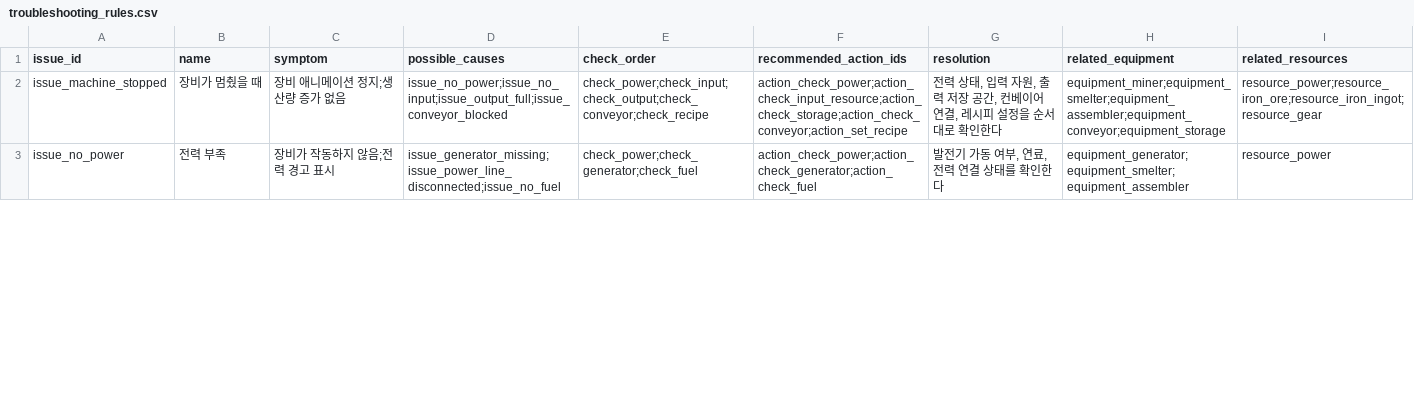
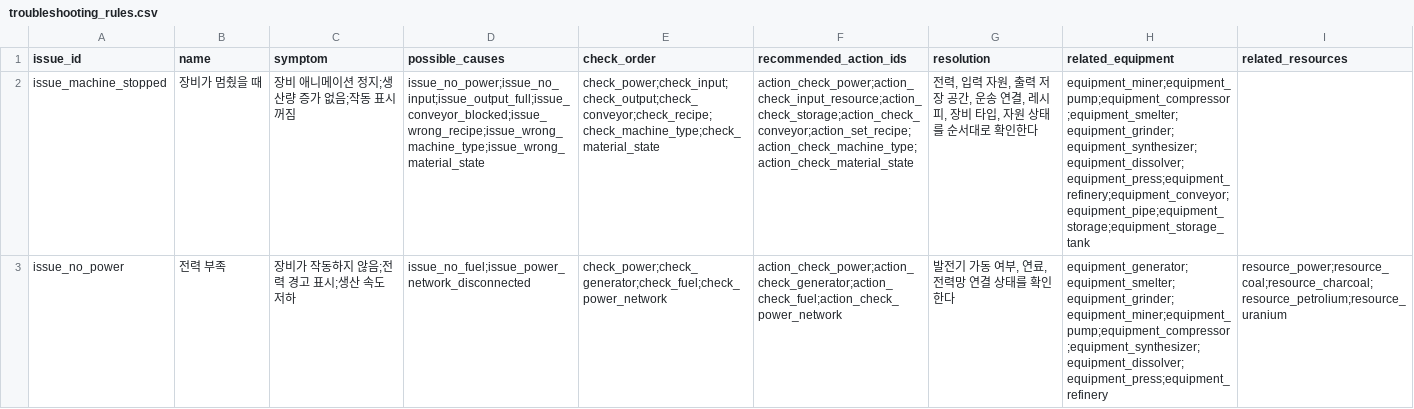
Before and after one commit to PU3-Lab/factory-space, a CSV file: data/game/troubleshooting_rules.csv, drawn as a sheet; only a part is shown; the diff covers the shown part only; the diff names each change by its address in the sheet, - before the commit and + after, or states it on an @@ line.

```diff
--- a/data/game/troubleshooting_rules.csv
+++ b/data/game/troubleshooting_rules.csv
-C2 (symptom): 장비 애니메이션 정지;생산량 증가 없음
+C2 (symptom): 장비 애니메이션 정지;생산량 증가 없음;작동 표시 꺼짐
-D2 (possible_causes): issue_no_power;issue_no_input;issue_output_full;issue_conveyor_blocked
+D2 (possible_causes): issue_no_power;issue_no_input;issue_output_full;issue_conveyor_blocked;issue_wrong_recipe;issue_wrong_machine_type;issue_wrong_material_state
-E2 (check_order): check_power;check_input;check_output;check_conveyor;check_recipe
+E2 (check_order): check_power;check_input;check_output;check_conveyor;check_recipe;check_machine_type;check_material_state
-F2 (recommended_action_ids): action_check_power;action_check_input_resource;action_check_storage;action_check_conveyor;action_set_recipe
+F2 (recommended_action_ids): action_check_power;action_check_input_resource;action_check_storage;action_check_conveyor;action_set_recipe;action_check_machine_type;action_check_material_state
-G2 (resolution): 전력 상태, 입력 자원, 출력 저장 공간, 컨베이어 연결, 레시피 설정을 순서대…
+G2 (resolution): 전력, 입력 자원, 출력 저장 공간, 운송 연결, 레시피, 장비 타입, 자원 상태를 순서대…
-H2 (related_equipment): equipment_miner;equipment_smelter;equipment_assembler;equipment_conveyor;equipment_storage
+H2 (related_equipment): equipment_miner;equipment_pump;equipment_compressor;equipment_smelter;equipment_grinder;equipment_synthesizer;equipment_dissolver;equipment_press;equipment_refinery;equipment_conveyor;equipment_pipe;equipment_storage;equipment_storage_tank
-I2 (related_resources): resource_power;resource_iron_ore;resource_iron_ingot;resource_gear
+I2 (related_resources): (empty)
-C3 (symptom): 장비가 작동하지 않음;전력 경고 표시
+C3 (symptom): 장비가 작동하지 않음;전력 경고 표시;생산 속도 저하
-D3 (possible_causes): issue_generator_missing;issue_power_line_disconnected;issue_no_fuel
+D3 (possible_causes): issue_no_fuel;issue_power_network_disconnected
-E3 (check_order): check_power;check_generator;check_fuel
+E3 (check_order): check_power;check_generator;check_fuel;check_power_network
-F3 (recommended_action_ids): action_check_power;action_check_generator;action_check_fuel
+F3 (recommended_action_ids): action_check_power;action_check_generator;action_check_fuel;action_check_power_network
-G3 (resolution): 발전기 가동 여부, 연료, 전력 연결 상태를 확인한다
+G3 (resolution): 발전기 가동 여부, 연료, 전력망 연결 상태를 확인한다
-H3 (related_equipment): equipment_generator;equipment_smelter;equipment_assembler
+H3 (related_equipment): equipment_generator;equipment_smelter;equipment_grinder;equipment_miner;equipment_pump;equipment_compressor;equipment_synthesizer;equipment_dissolver;equipment_press;equipment_refinery
-I3 (related_resources): resource_power
+I3 (related_resources): resource_power;resource_coal;resource_charcoal;resource_petrolium;resource_uranium
```
Also changed, not shown: 11 added rows and 35 edited cells elsewhere in this file, data/game/action_policy.csv, data/game/equipment.csv, 12 other files.
